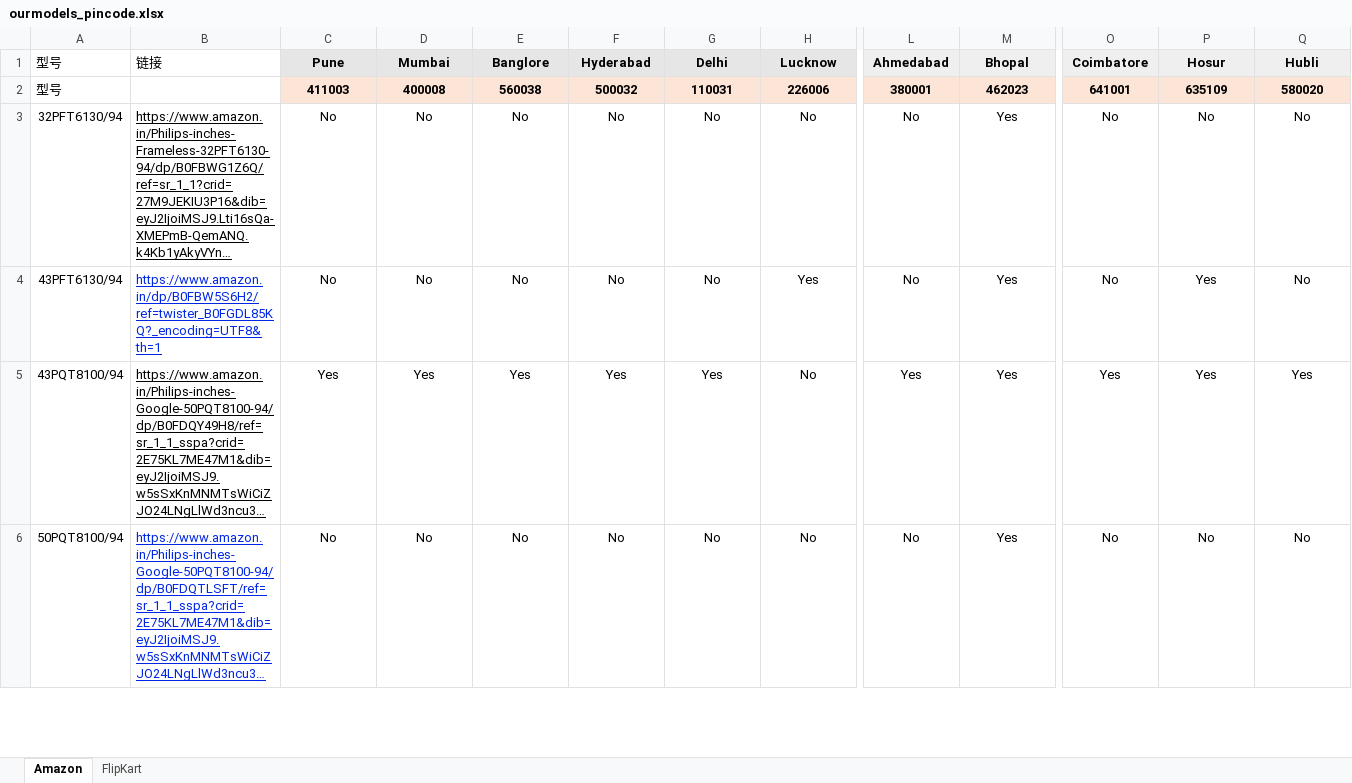
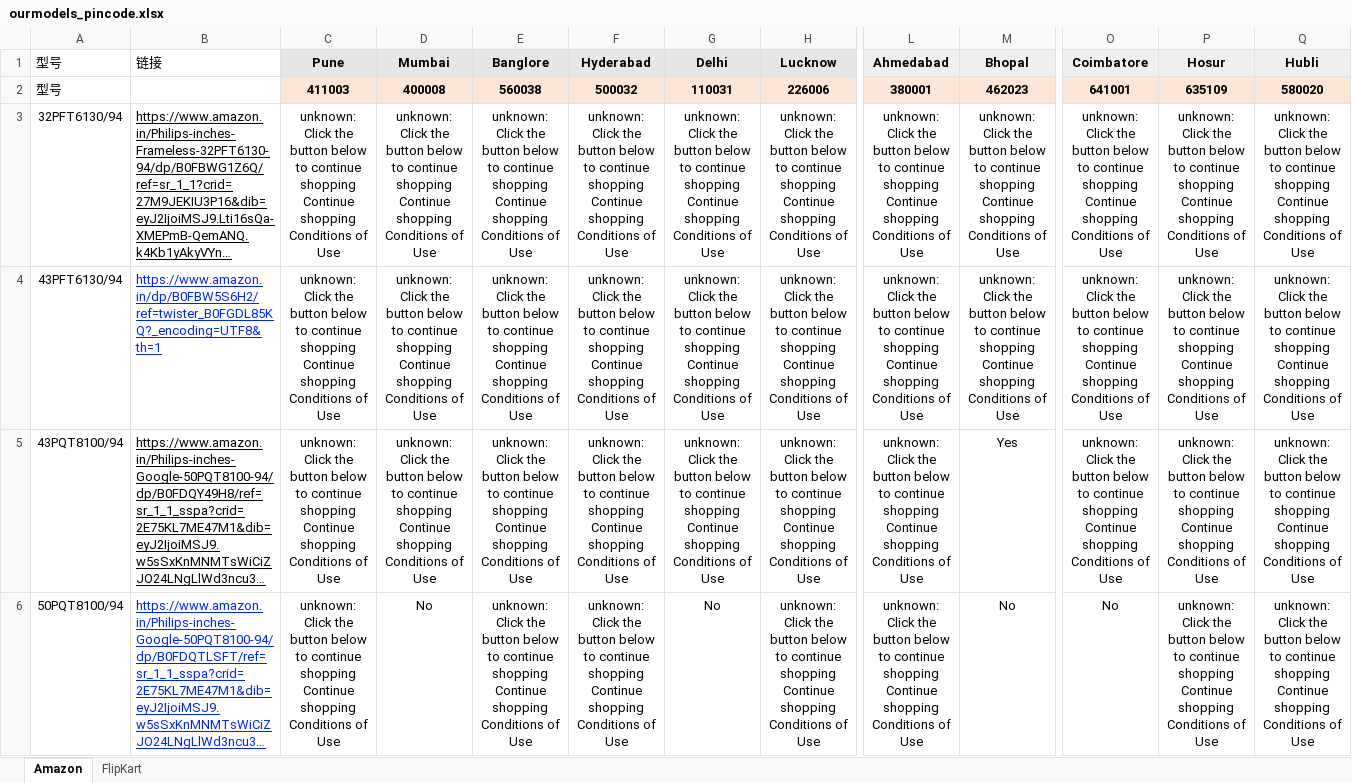
Before and after one commit to sumitrana1505/price-tracker-automation, an Excel workbook: ourmodels_pincode.xlsx, sheet Amazon, drawn as a sheet; only a part is shown, gaps mark what is left out; long unchanged cells end in …; values as stored, in another font and other column widths than the file's, no borders; conditional formats not drawn; the diff covers the shown part only; the diff names each change by its address in the sheet, - before the commit and + after, or states it on an @@ line.

```diff
--- a/ourmodels_pincode.xlsx (sheet Amazon)
+++ b/ourmodels_pincode.xlsx (sheet Amazon)
-C3:C4 (Pune): No
+C3:C4 (Pune): unknown: Click the button below to continue shopping Continue shopping Conditions of Use
-D3:D4 (Mumbai): No
+D3:D4 (Mumbai): unknown: Click the button below to continue shopping Continue shopping Conditions of Use
-E3:E4 (Banglore): No
+E3:E4 (Banglore): unknown: Click the button below to continue shopping Continue shopping Conditions of Use
-F3:F4 (Hyderabad): No
+F3:F4 (Hyderabad): unknown: Click the button below to continue shopping Continue shopping Conditions of Use
-G3:G4 (Delhi): No
+G3:G4 (Delhi): unknown: Click the button below to continue shopping Continue shopping Conditions of Use
-H3 (Lucknow): No
+H3 (Lucknow): unknown: Click the button below to continue shopping Continue shopping Conditions of Use
-L3:L4 (Ahmedabad): No
+L3:L4 (Ahmedabad): unknown: Click the button below to continue shopping Continue shopping Conditions of Use
-M3:M4 (Bhopal): Yes
+M3:M4 (Bhopal): unknown: Click the button below to continue shopping Continue shopping Conditions of Use
-O3:O4 (Coimbatore): No
+O3:O4 (Coimbatore): unknown: Click the button below to continue shopping Continue shopping Conditions of Use
-P3 (Hosur): No
+P3 (Hosur): unknown: Click the button below to continue shopping Continue shopping Conditions of Use
-Q3:Q4 (Hubli): No
+Q3:Q4 (Hubli): unknown: Click the button below to continue shopping Continue shopping Conditions of Use
-H4 (Lucknow): Yes
+H4 (Lucknow): unknown: Click the button below to continue shopping Continue shopping Conditions of Use
-P4:P5 (Hosur): Yes
+P4:P5 (Hosur): unknown: Click the button below to continue shopping Continue shopping Conditions of Use
-C5 (Pune): Yes
+C5 (Pune): unknown: Click the button below to continue shopping Continue shopping Conditions of Use
-D5 (Mumbai): Yes
+D5 (Mumbai): unknown: Click the button below to continue shopping Continue shopping Conditions of Use
-E5 (Banglore): Yes
+E5 (Banglore): unknown: Click the button below to continue shopping Continue shopping Conditions of Use
-F5 (Hyderabad): Yes
+F5 (Hyderabad): unknown: Click the button below to continue shopping Continue shopping Conditions of Use
-G5 (Delhi): Yes
+G5 (Delhi): unknown: Click the button below to continue shopping Continue shopping Conditions of Use
-H5:H6 (Lucknow): No
+H5:H6 (Lucknow): unknown: Click the button below to continue shopping Continue shopping Conditions of Use
-L5 (Ahmedabad): Yes
+L5 (Ahmedabad): unknown: Click the button below to continue shopping Continue shopping Conditions of Use
-O5 (Coimbatore): Yes
+O5 (Coimbatore): unknown: Click the button below to continue shopping Continue shopping Conditions of Use
-Q5 (Hubli): Yes
+Q5 (Hubli): unknown: Click the button below to continue shopping Continue shopping Conditions of Use
-C6 (Pune): No
+C6 (Pune): unknown: Click the button below to continue shopping Continue shopping Conditions of Use
-E6 (Banglore): No
+E6 (Banglore): unknown: Click the button below to continue shopping Continue shopping Conditions of Use
-F6 (Hyderabad): No
+F6 (Hyderabad): unknown: Click the button below to continue shopping Continue shopping Conditions of Use
-L6 (Ahmedabad): No
+L6 (Ahmedabad): unknown: Click the button below to continue shopping Continue shopping Conditions of Use
-M6 (Bhopal): Yes
+M6 (Bhopal): No
-P6 (Hosur): No
+P6 (Hosur): unknown: Click the button below to continue shopping Continue shopping Conditions of Use
-Q6 (Hubli): No
+Q6 (Hubli): unknown: Click the button below to continue shopping Continue shopping Conditions of Use
```
Also changed, not shown: 67 edited cells elsewhere in this sheet, 1 other file.
